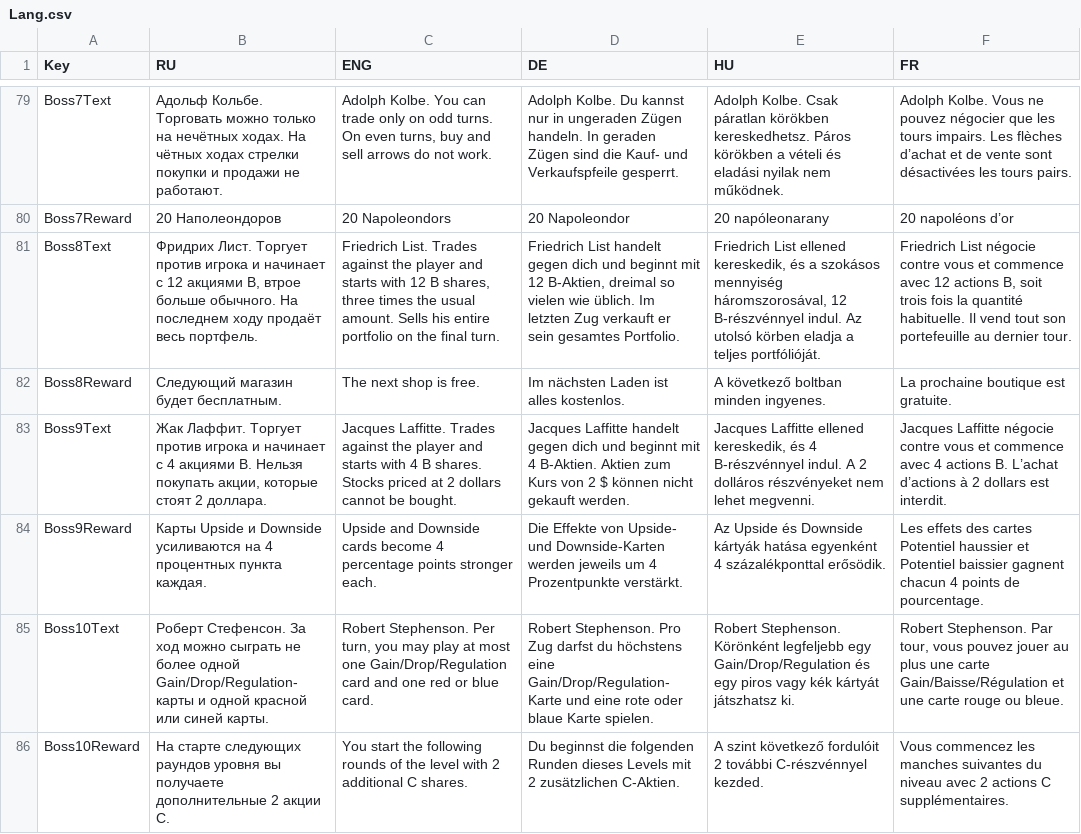
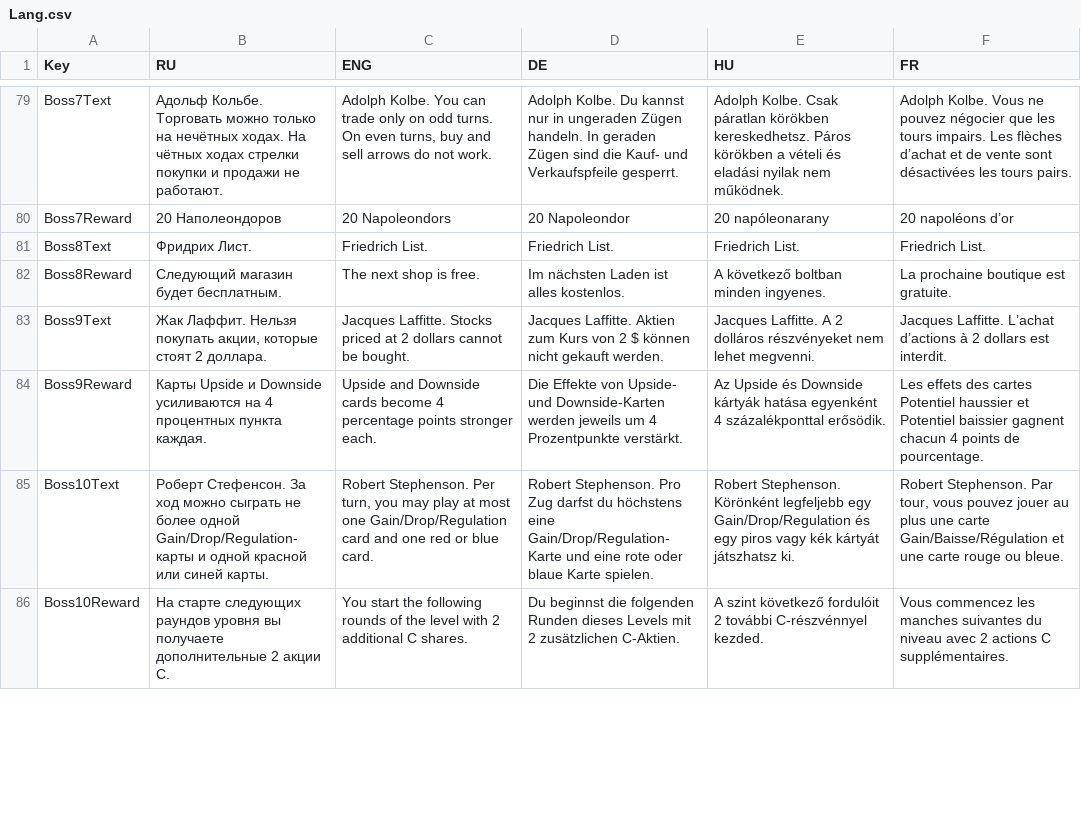
Before and after one commit to shishmanivan/Bressoles, a CSV file: Lang.csv, drawn as a sheet; only a part is shown, gaps mark what is left out; the diff covers the shown part only; the diff names each change by its address in the sheet, - before the commit and + after, or states it on an @@ line.

```diff
--- a/Lang.csv
+++ b/Lang.csv
-B81 (RU): Фридрих Лист. Торгует против игрока и начинает с 12 акциями B, втрое больше обычного. На последнем ходу продаёт весь портфель.
+B81 (RU): Фридрих Лист.
-C81 (ENG): Friedrich List. Trades against the player and starts with 12 B shares, three times the usual amount. Sells his entire portfolio on the final turn.
+C81 (ENG): Friedrich List.
-D81 (DE): Friedrich List handelt gegen dich und beginnt mit 12 B-Aktien, dreimal so vielen wie üblich. Im letzten Zug verkauft er sein gesamtes Portfolio.
+D81 (DE): Friedrich List.
-E81 (HU): Friedrich List ellened kereskedik, és a szokásos mennyiség háromszorosával, 12 B-részvénnyel indul. Az utolsó körben eladja a teljes portfólióját.
+E81 (HU): Friedrich List.
-F81 (FR): Friedrich List négocie contre vous et commence avec 12 actions B, soit trois fois la quantité habituelle. Il vend tout son portefeuille au dernier tour.
+F81 (FR): Friedrich List.
-B83 (RU): Жак Лаффит. Торгует против игрока и начинает с 4 акциями B. Нельзя покупать…
+B83 (RU): Жак Лаффит. Нельзя покупать…
-C83 (ENG): Jacques Laffitte. Trades against the player and starts with 4 B shares. Stocks priced…
+C83 (ENG): Jacques Laffitte. Stocks priced…
-D83 (DE): Jacques Laffitte handelt gegen dich und beginnt mit 4 B-Aktien. Aktien zum…
+D83 (DE): Jacques Laffitte. Aktien zum…
-E83 (HU): Jacques Laffitte ellened kereskedik, és 4 B-részvénnyel indul. A 2…
+E83 (HU): Jacques Laffitte. A 2…
-F83 (FR): Jacques Laffitte négocie contre vous et commence avec 4 actions B. L’achat d’actions…
+F83 (FR): Jacques Laffitte. L’achat d’actions…
```
Also changed, not shown: 20 edited cells elsewhere in this file, Cards.csv, 24 other files.
